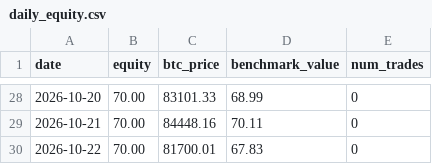
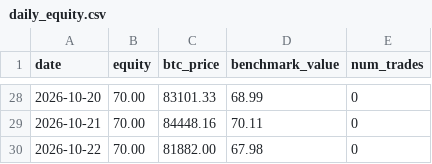
Before and after one commit to OuYangThermal/ai-70u-trading-experiment, a CSV file: data/daily_equity.csv, drawn as a sheet; only a part is shown, gaps mark what is left out.

Commit message:
update data/daily_equity.csv

```diff
--- a/data/daily_equity.csv
+++ b/data/daily_equity.csv
@@ -29,2 +29,2 @@ date,equity,btc_price,benchmark_value,num_trades
 2026-10-21,70.00,84448.16,70.11,0
-2026-10-22,70.00,81700.01,67.83,0
+2026-10-22,70.00,81882.00,67.98,0
```
